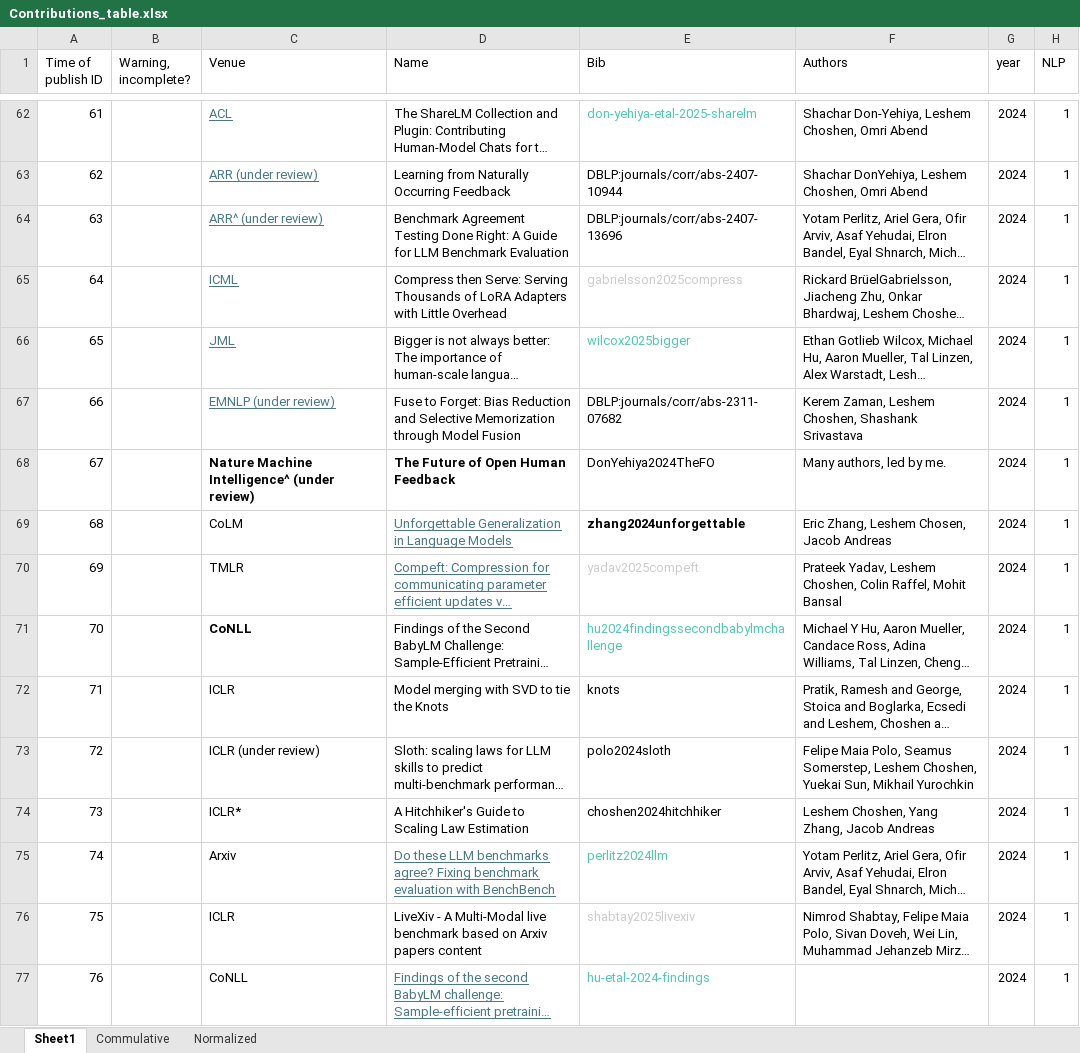
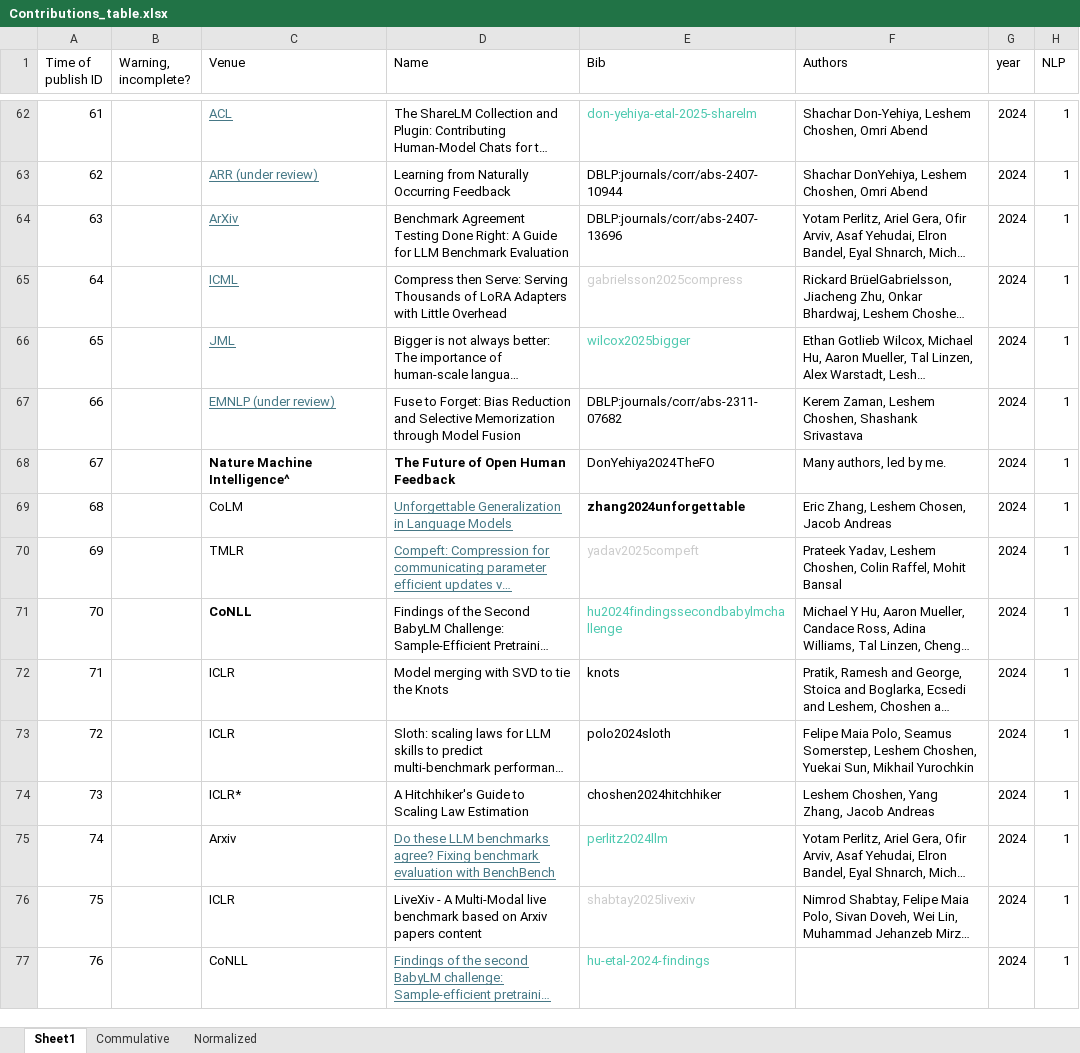
Before and after one commit to borgr/publications, an Excel workbook: Contributions_table.xlsx, sheet Sheet1, drawn as a sheet; only a part is shown, gaps mark what is left out; long unchanged cells end in …; values as stored, in another font and other column widths than the file's, no borders; conditional formats not drawn; the diff covers the shown part only; the diff names each change by its address in the sheet, - before the commit and + after, or states it on an @@ line.

```diff
--- a/Contributions_table.xlsx (sheet Sheet1)
+++ b/Contributions_table.xlsx (sheet Sheet1)
-C64 (Venue): ARR^ (under review)
+C64 (Venue): ArXiv
-C68 (Venue): Nature Machine Intelligence^ (under review)
+C68 (Venue): Nature Machine Intelligence^
-C73 (Venue): ICLR (under review)
+C73 (Venue): ICLR
```
Also changed, not shown: 91 edited cells and cell formats elsewhere in this sheet, sheet Commulative, sheet Normalized, formulas that keep their value, 4 other files.
